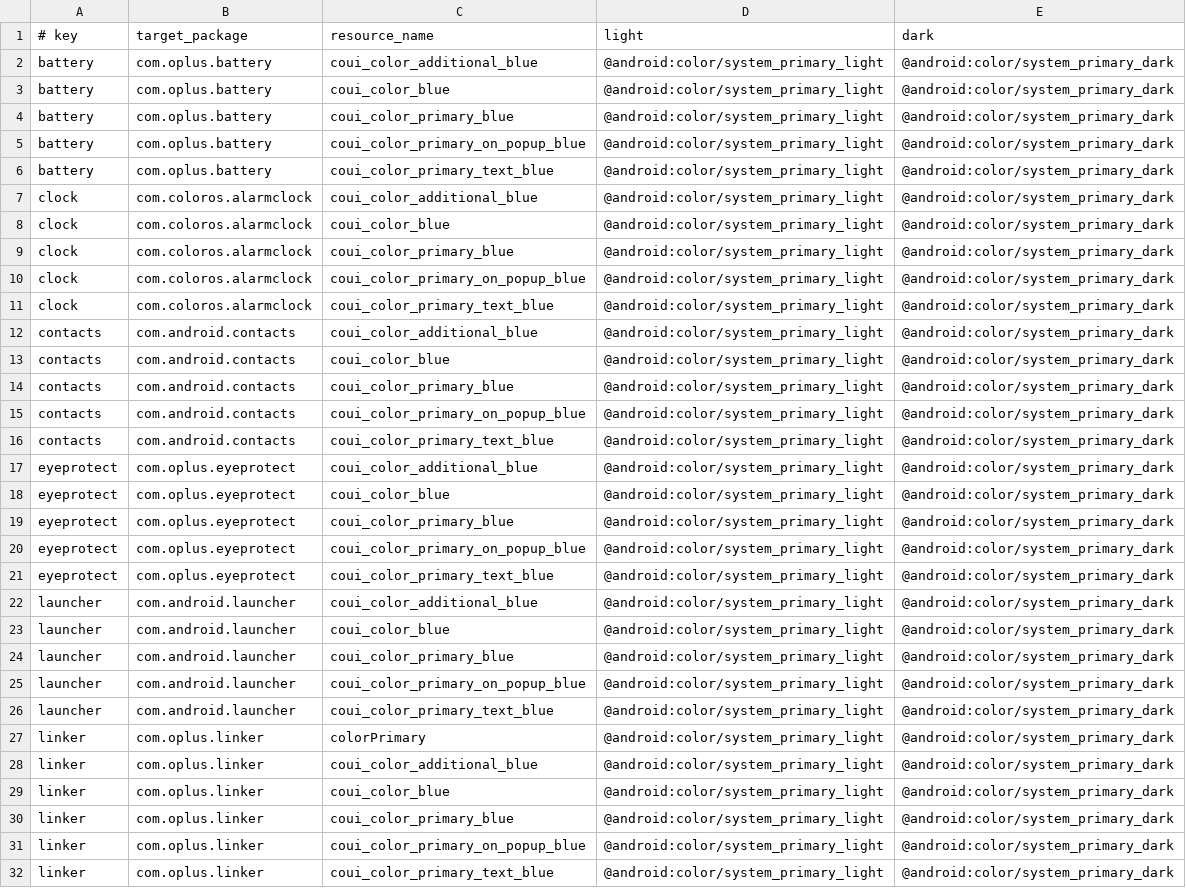
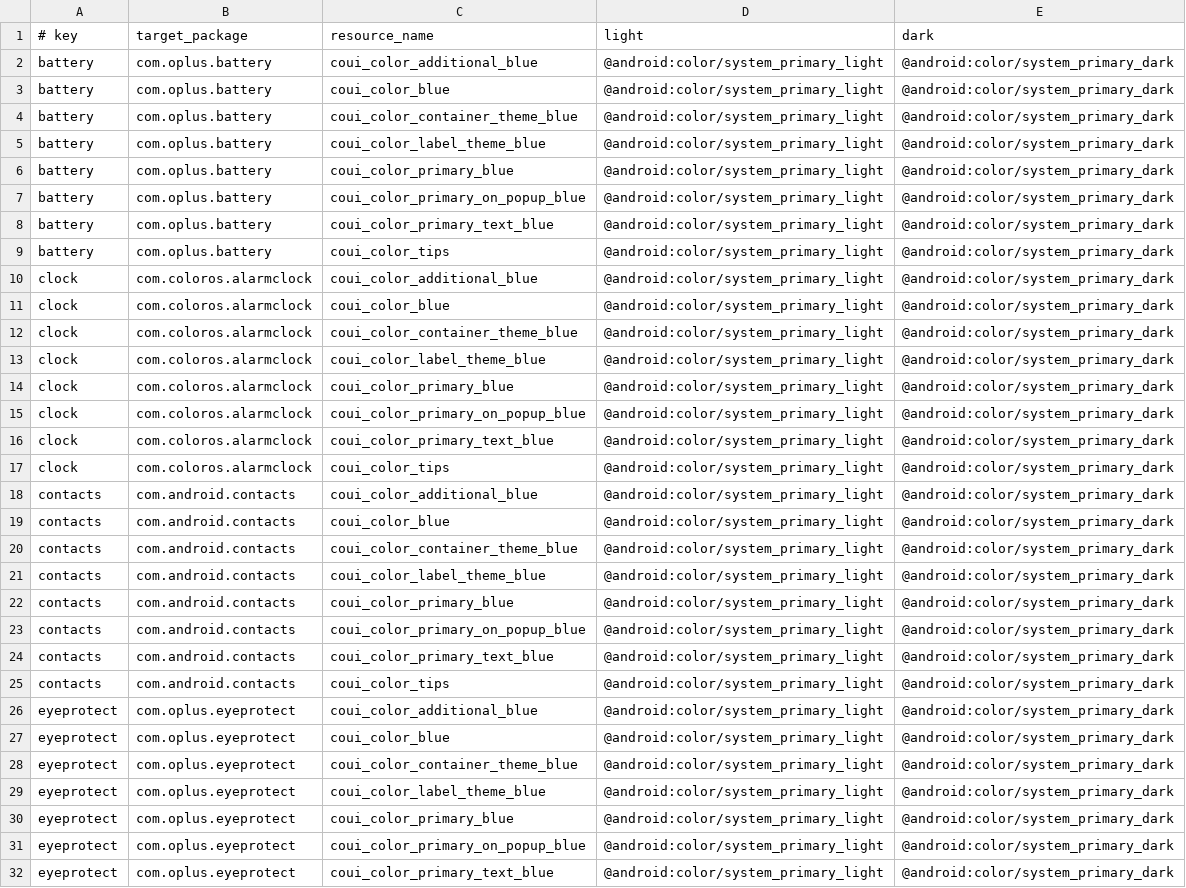
Before and after one commit to Zhanfg/ColorOS-Monet, a TSV file: compat/coloros17/md3e_semantic_accent.tsv, drawn as a sheet; only a part is shown; the shorter side is filled out with more unchanged rows; the diff covers the shown part only.

Commit message:
Prove and expand ColorOS 17 semantic accent mappings

```diff
--- a/compat/coloros17/md3e_semantic_accent.tsv
+++ b/compat/coloros17/md3e_semantic_accent.tsv
@@ -3,2 +3,4 @@ battery	com.oplus.battery	coui_color_additional_blue	@android:color/system_prima
 battery	com.oplus.battery	coui_color_blue	@android:color/system_primary_light	@android:color/system_primary_dark
+battery	com.oplus.battery	coui_color_container_theme_blue	@android:color/system_primary_light	@android:color/system_primary_dark
+battery	com.oplus.battery	coui_color_label_theme_blue	@android:color/system_primary_light	@android:color/system_primary_dark
 battery	com.oplus.battery	coui_color_primary_blue	@android:color/system_primary_light	@android:color/system_primary_dark
@@ -6,4 +8,7 @@ battery	com.oplus.battery	coui_color_primary_on_popup_blue	@android:color/system
 battery	com.oplus.battery	coui_color_primary_text_blue	@android:color/system_primary_light	@android:color/system_primary_dark
+battery	com.oplus.battery	coui_color_tips	@android:color/system_primary_light	@android:color/system_primary_dark
 clock	com.coloros.alarmclock	coui_color_additional_blue	@android:color/system_primary_light	@android:color/system_primary_dark
 clock	com.coloros.alarmclock	coui_color_blue	@android:color/system_primary_light	@android:color/system_primary_dark
+clock	com.coloros.alarmclock	coui_color_container_theme_blue	@android:color/system_primary_light	@android:color/system_primary_dark
+clock	com.coloros.alarmclock	coui_color_label_theme_blue	@android:color/system_primary_light	@android:color/system_primary_dark
 clock	com.coloros.alarmclock	coui_color_primary_blue	@android:color/system_primary_light	@android:color/system_primary_dark
@@ -11,4 +16,7 @@ clock	com.coloros.alarmclock	coui_color_primary_on_popup_blue	@android:color/sys
 clock	com.coloros.alarmclock	coui_color_primary_text_blue	@android:color/system_primary_light	@android:color/system_primary_dark
+clock	com.coloros.alarmclock	coui_color_tips	@android:color/system_primary_light	@android:color/system_primary_dark
 contacts	com.android.contacts	coui_color_additional_blue	@android:color/system_primary_light	@android:color/system_primary_dark
 contacts	com.android.contacts	coui_color_blue	@android:color/system_primary_light	@android:color/system_primary_dark
+contacts	com.android.contacts	coui_color_container_theme_blue	@android:color/system_primary_light	@android:color/system_primary_dark
+contacts	com.android.contacts	coui_color_label_theme_blue	@android:color/system_primary_light	@android:color/system_primary_dark
 contacts	com.android.contacts	coui_color_primary_blue	@android:color/system_primary_light	@android:color/system_primary_dark
@@ -16,4 +24,7 @@ contacts	com.android.contacts	coui_color_primary_on_popup_blue	@android:color/sy
 contacts	com.android.contacts	coui_color_primary_text_blue	@android:color/system_primary_light	@android:color/system_primary_dark
+contacts	com.android.contacts	coui_color_tips	@android:color/system_primary_light	@android:color/system_primary_dark
 eyeprotect	com.oplus.eyeprotect	coui_color_additional_blue	@android:color/system_primary_light	@android:color/system_primary_dark
 eyeprotect	com.oplus.eyeprotect	coui_color_blue	@android:color/system_primary_light	@android:color/system_primary_dark
+eyeprotect	com.oplus.eyeprotect	coui_color_container_theme_blue	@android:color/system_primary_light	@android:color/system_primary_dark
+eyeprotect	com.oplus.eyeprotect	coui_color_label_theme_blue	@android:color/system_primary_light	@android:color/system_primary_dark
 eyeprotect	com.oplus.eyeprotect	coui_color_primary_blue	@android:color/system_primary_light	@android:color/system_primary_dark
```
Also changed, not shown: 28 added rows elsewhere in this file, 4 other files.
